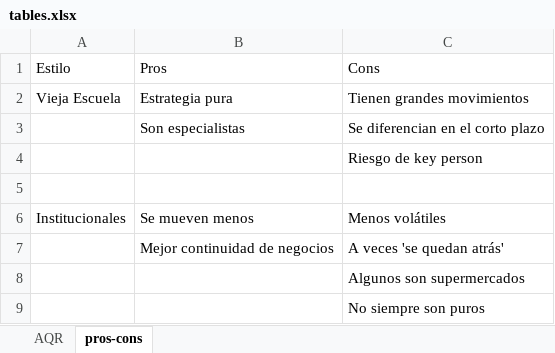
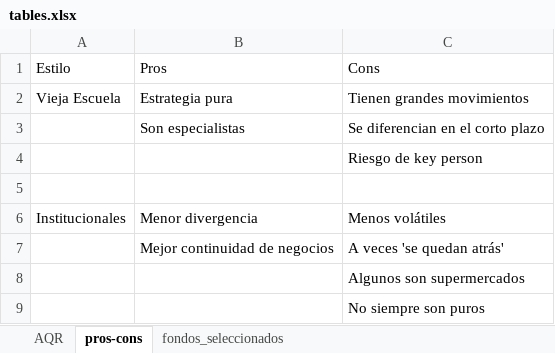
Before and after one commit to cordura21/Trading-bloque, an Excel workbook: presentations/tables.xlsx, sheet pros-cons, drawn as a sheet; values as stored, in another font and other column widths than the file's, no borders; charts and pictures not drawn; the diff names each change by its address in the sheet, - before the commit and + after, or states it on an @@ line.

```diff
--- a/presentations/tables.xlsx (sheet pros-cons)
+++ b/presentations/tables.xlsx (sheet pros-cons)
+sheet tab: fondos_seleccionados
-B6: Se mueven menos
+B6: Menor divergencia
```
Also changed, not shown: 4 other files.
